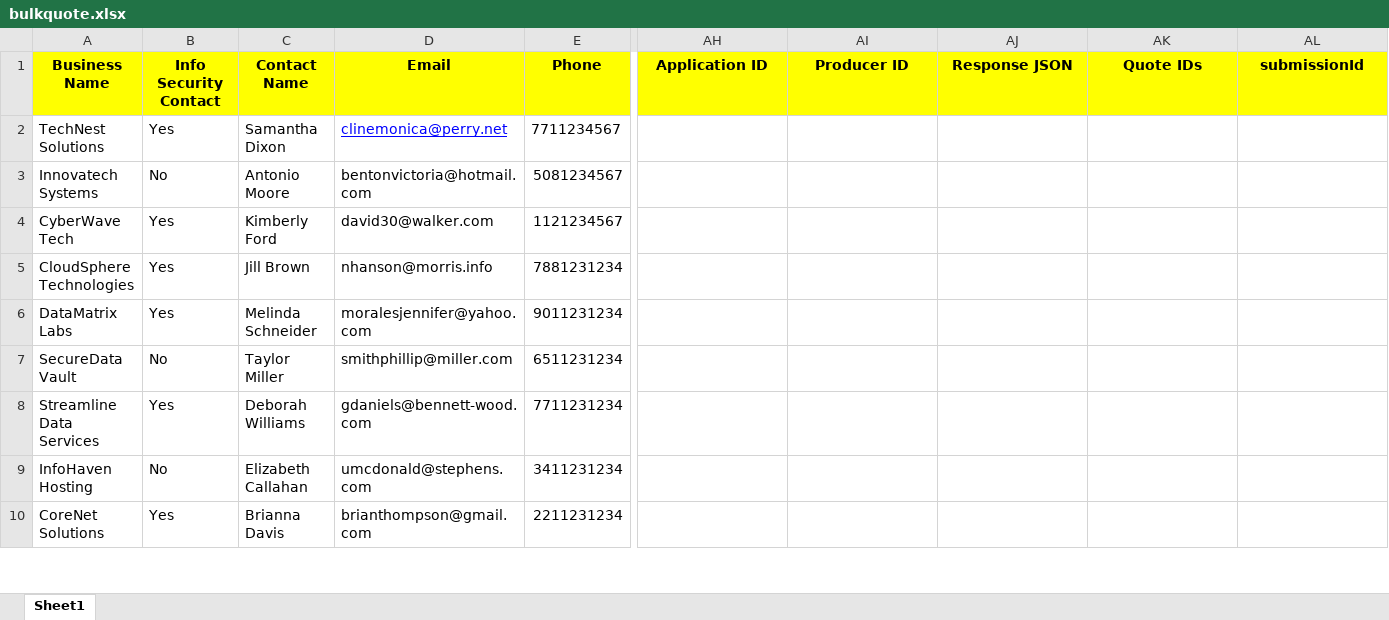
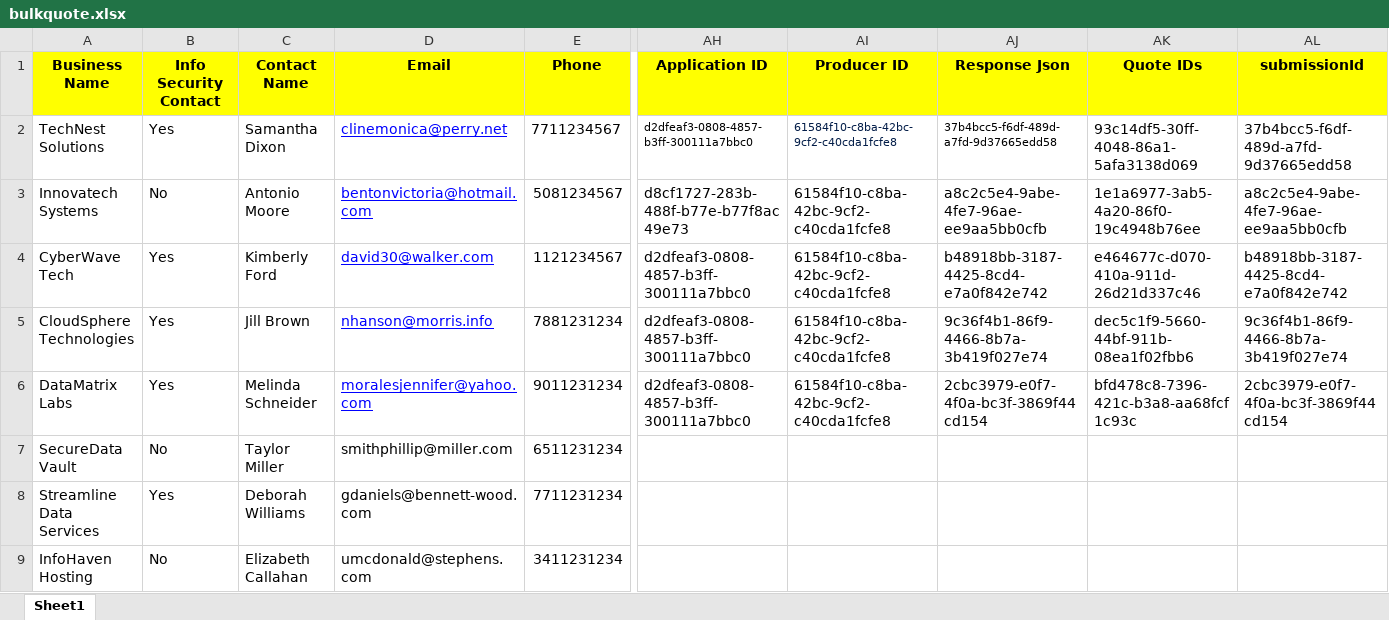
Before and after one commit to Sumona17/New_dep_portal, an Excel workbook: backend/src/main/resources/documents/bulkquote.xlsx, sheet Sheet1, drawn as a sheet; only a part is shown, gaps mark what is left out; the shorter side is filled out with more unchanged rows; values as stored, in another font and other column widths than the file's, no borders; the diff names each change by its address in the sheet, - before the commit and + after, or states it on an @@ line.

Commit message:
Version2.0.3_BulkQuotechanges

```diff
--- a/backend/src/main/resources/documents/bulkquote.xlsx (sheet Sheet1)
+++ b/backend/src/main/resources/documents/bulkquote.xlsx (sheet Sheet1)
-AJ1: Response JSON
+AJ1: Response Json
-AH2 (Application ID): (empty)
+AH2 (Application ID): d2dfeaf3-0808-4857-b3ff-300111a7bbc0
-AI2:AI6 (Producer ID): (empty)
+AI2:AI6 (Producer ID): 61584f10-c8ba-42bc-9cf2-c40cda1fcfe8
-AJ2 (Response Json): (empty)
+AJ2 (Response Json): 37b4bcc5-f6df-489d-a7fd-9d37665edd58
-AK2 (Quote IDs): (empty)
+AK2 (Quote IDs): 93c14df5-30ff-4048-86a1-5afa3138d069
-AL2 (submissionId): (empty)
+AL2 (submissionId): 37b4bcc5-f6df-489d-a7fd-9d37665edd58
@@ D3:D6 underline: off → on, text colour: black → #0000FF @@
-AH3 (Application ID): (empty)
+AH3 (Application ID): d8cf1727-283b-488f-b77e-b77f8ac49e73
-AJ3 (Response Json): (empty)
+AJ3 (Response Json): a8c2c5e4-9abe-4fe7-96ae-ee9aa5bb0cfb
-AK3 (Quote IDs): (empty)
+AK3 (Quote IDs): 1e1a6977-3ab5-4a20-86f0-19c4948b76ee
-AL3 (submissionId): (empty)
+AL3 (submissionId): a8c2c5e4-9abe-4fe7-96ae-ee9aa5bb0cfb
-AH4:AH6 (Application ID): (empty)
+AH4:AH6 (Application ID): d2dfeaf3-0808-4857-b3ff-300111a7bbc0
-AJ4 (Response Json): (empty)
+AJ4 (Response Json): b48918bb-3187-4425-8cd4-e7a0f842e742
-AK4 (Quote IDs): (empty)
+AK4 (Quote IDs): e464677c-d070-410a-911d-26d21d337c46
-AL4 (submissionId): (empty)
+AL4 (submissionId): b48918bb-3187-4425-8cd4-e7a0f842e742
-AJ5 (Response Json): (empty)
+AJ5 (Response Json): 9c36f4b1-86f9-4466-8b7a-3b419f027e74
-AK5 (Quote IDs): (empty)
+AK5 (Quote IDs): dec5c1f9-5660-44bf-911b-08ea1f02fbb6
-AL5 (submissionId): (empty)
+AL5 (submissionId): 9c36f4b1-86f9-4466-8b7a-3b419f027e74
-AJ6 (Response Json): (empty)
+AJ6 (Response Json): 2cbc3979-e0f7-4f0a-bc3f-3869f44cd154
-AK6 (Quote IDs): (empty)
+AK6 (Quote IDs): bfd478c8-7396-421c-b3a8-aa68fcf1c93c
-AL6 (submissionId): (empty)
+AL6 (submissionId): 2cbc3979-e0f7-4f0a-bc3f-3869f44cd154
```
Also changed, not shown: 2 other files.
